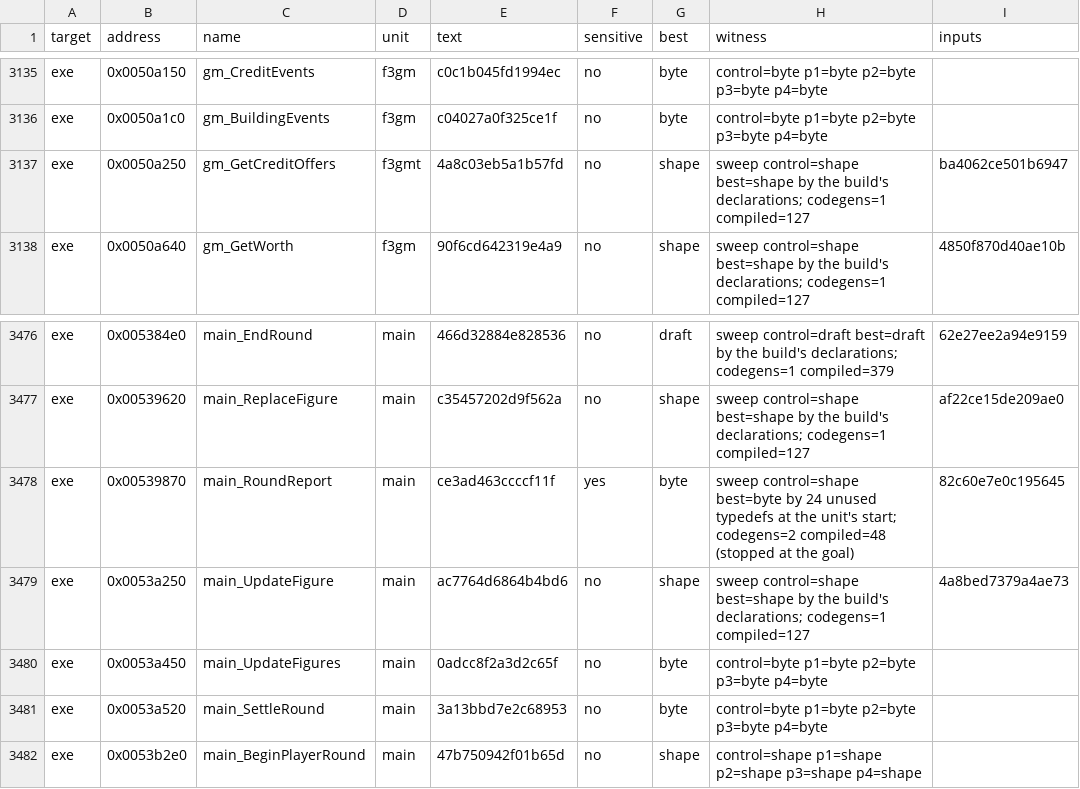
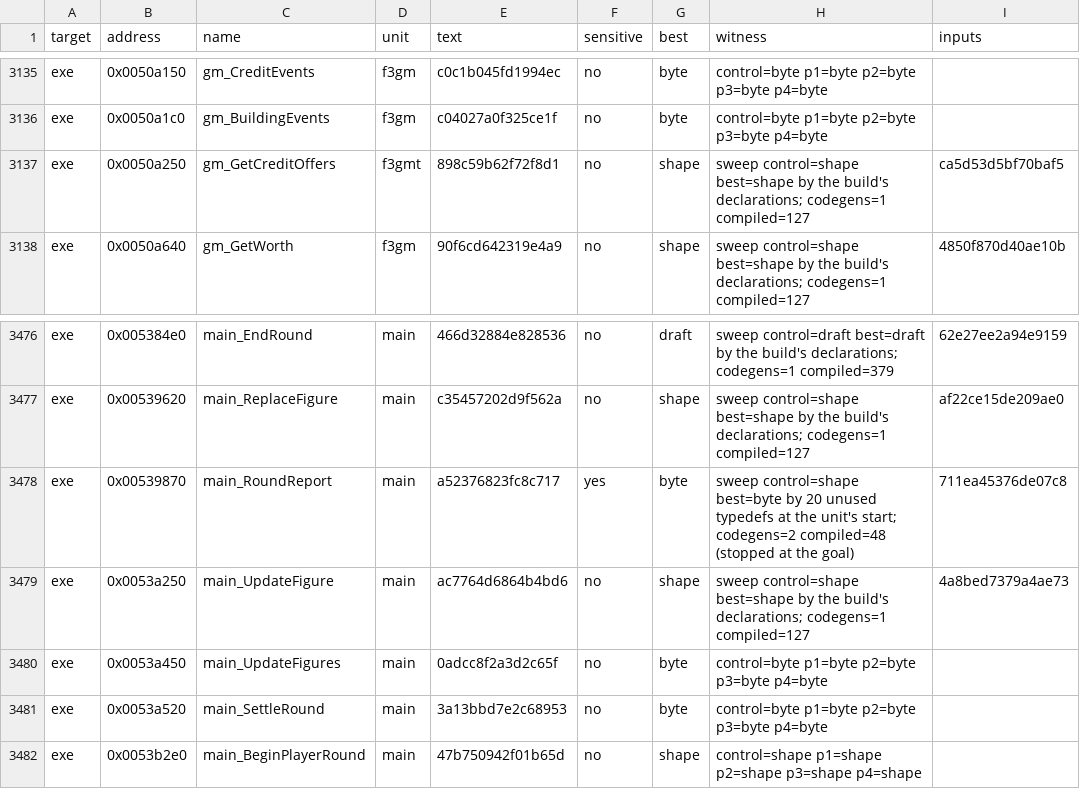
Before and after one commit to guildhaus/reguild, a TSV file: ledger/tiebreak.tsv, drawn as a sheet; only a part is shown, gaps mark what is left out.

```diff
--- a/ledger/tiebreak.tsv
+++ b/ledger/tiebreak.tsv
@@ -3136,3 +3136,3 @@ exe	0x0050a150	gm_CreditEvents	f3gm	c0c1b045fd1994ec	no	byte	control=byte p1=byt
 exe	0x0050a1c0	gm_BuildingEvents	f3gm	c04027a0f325ce1f	no	byte	control=byte p1=byte p2=byte p3=byte p4=byte	
-exe	0x0050a250	gm_GetCreditOffers	f3gmt	4a8c03eb5a1b57fd	no	shape	sweep control=shape best=shape by the build's declarations; codegens=1 compiled=127	ba4062ce501b6947
+exe	0x0050a250	gm_GetCreditOffers	f3gmt	898c59b62f72f8d1	no	shape	sweep control=shape best=shape by the build's declarations; codegens=1 compiled=127	ca5d53d5bf70baf5
 exe	0x0050a640	gm_GetWorth	f3gm	90f6cd642319e4a9	no	shape	sweep control=shape best=shape by the build's declarations; codegens=1 compiled=127	4850f870d40ae10b
@@ -3477,3 +3477,3 @@ exe	0x005384e0	main_EndRound	main	466d32884e828536	no	draft	sweep control=draft
 exe	0x00539620	main_ReplaceFigure	main	c35457202d9f562a	no	shape	sweep control=shape best=shape by the build's declarations; codegens=1 compiled=127	af22ce15de209ae0
-exe	0x00539870	main_RoundReport	main	ce3ad463ccccf11f	yes	byte	sweep control=shape best=byte by 24 unused typedefs at the unit's start; codegens=2 compiled=48 (stopped at the goal)	82c60e7e0c195645
+exe	0x00539870	main_RoundReport	main	a52376823fc8c717	yes	byte	sweep control=shape best=byte by 20 unused typedefs at the unit's start; codegens=2 compiled=48 (stopped at the goal)	711ea45376de07c8
 exe	0x0053a250	main_UpdateFigure	main	ac7764d6864b4bd6	no	shape	sweep control=shape best=shape by the build's declarations; codegens=1 compiled=127	4a8bed7379a4ae73
```
Also changed, not shown: 6 other files.
